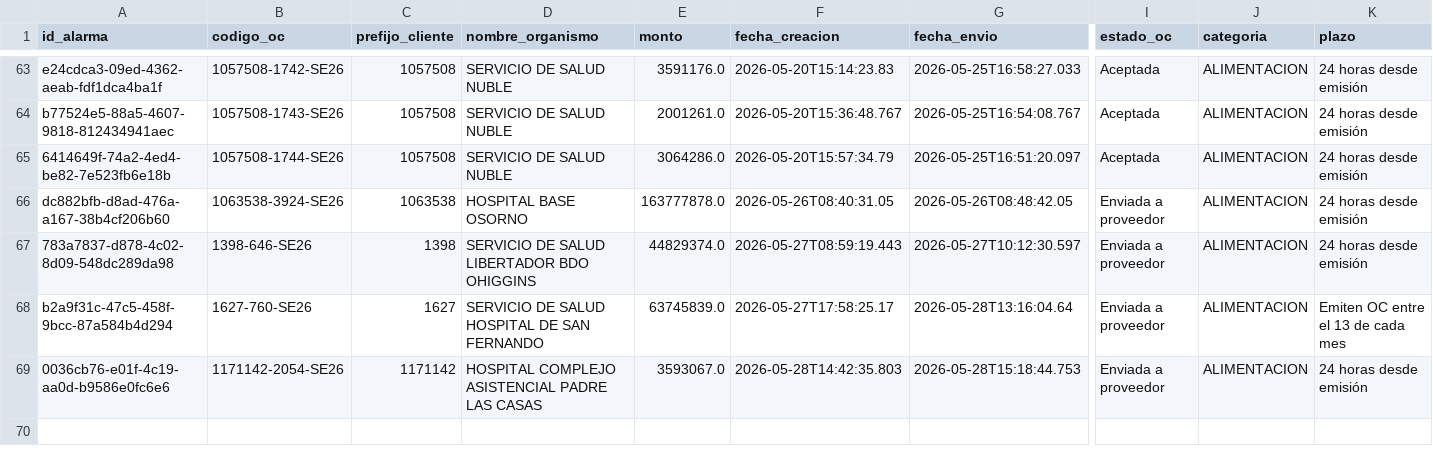
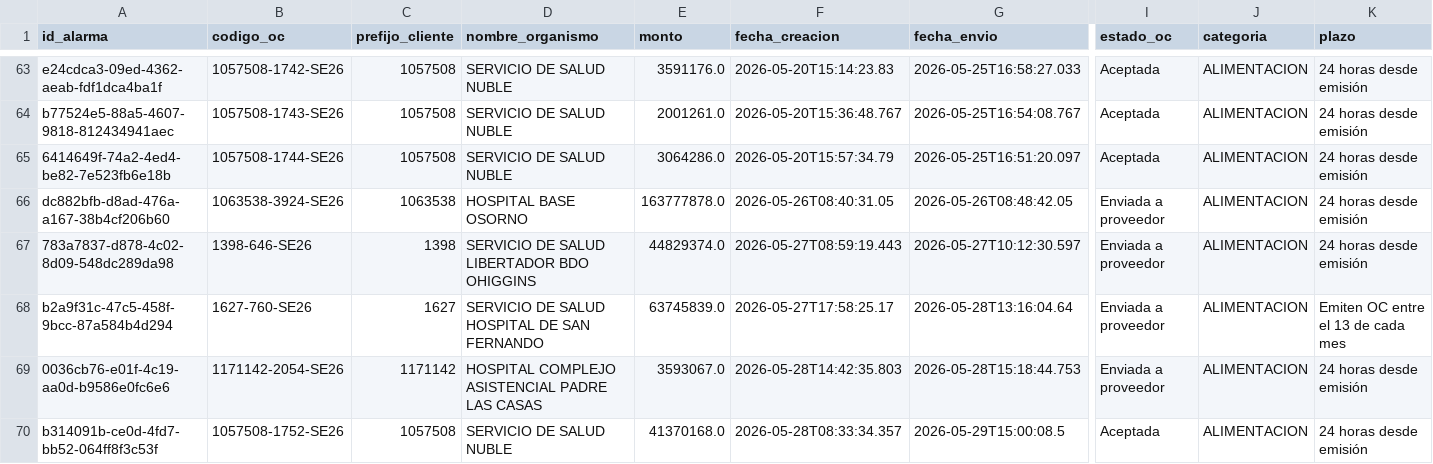
Before and after one commit to hurtadodaniel/mp, a CSV file: data/alarmas.csv, drawn as a sheet; only a part is shown, gaps mark what is left out; rows hold the shown columns only; the diff names each change by its address in the sheet, - before the commit and + after, or states it on an @@ line.

```diff
--- a/data/alarmas.csv
+++ b/data/alarmas.csv
+row 70: b314091b-ce0d-4fd7-bb52-064ff8f3c53f | 1057508-1752-SE26 | 1057508 | SERVICIO DE SALUD NUBLE | 41370168.0 | 2026-05-28T08:33:34.357 | 2026-05-29T15:00:08.5 | Aceptada | ALIMENTACION | 24 horas desde emisión
```
Also changed, not shown: data/ordenes_detalle.csv, 2 other files.
